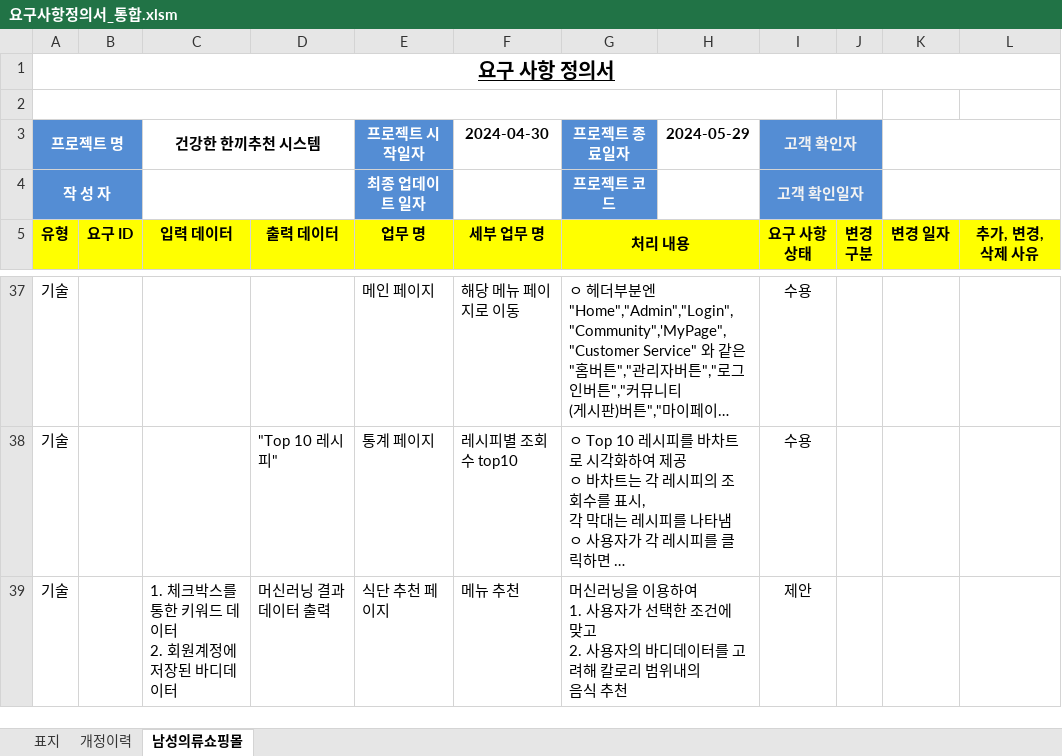
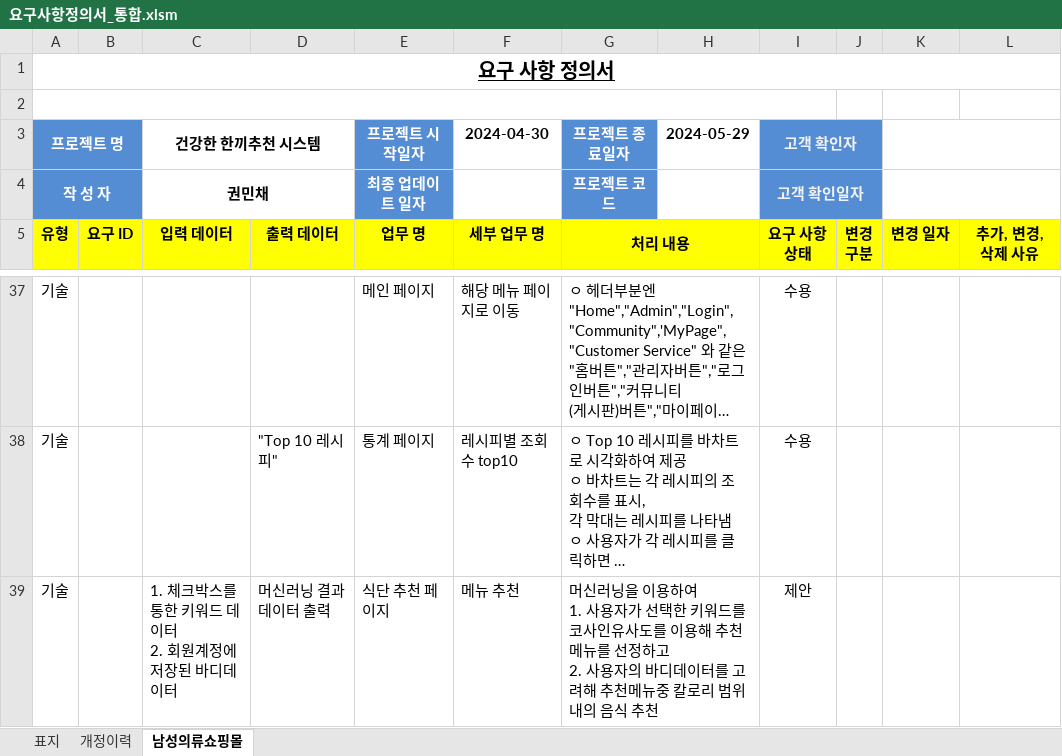
Before and after one commit to jeonseona/Food, an Excel workbook: 요구사항정의서_통합.xlsm, sheet 남성의류쇼핑몰, drawn as a sheet; only a part is shown, gaps mark what is left out; long unchanged cells end in …; values as stored, in another font and other column widths than the file's, no borders; ↵ is a line break in a cell; the diff names each change by its address in the sheet, - before the commit and + after, or states it on an @@ line.

Commit message:
Update 요구사항정의서_통합.xlsm

```diff
--- a/요구사항정의서_통합.xlsm (sheet 남성의류쇼핑몰)
+++ b/요구사항정의서_통합.xlsm (sheet 남성의류쇼핑몰)
-C4 (건강한 한끼추천 시스템): (empty)
+C4 (건강한 한끼추천 시스템): 권민채
-G39 (프로젝트 종료일자): …선택한 조건에 맞고 ↵ 2. 사용자의 바디데이터를 고려해 칼로리…
+G39 (프로젝트 종료일자): …선택한 키워드를 코사인유사도를 이용해 추천메뉴를 선정하고 ↵ 2. 사용자의 바디데이터를 고려해 추천메뉴중 칼로리…
```
